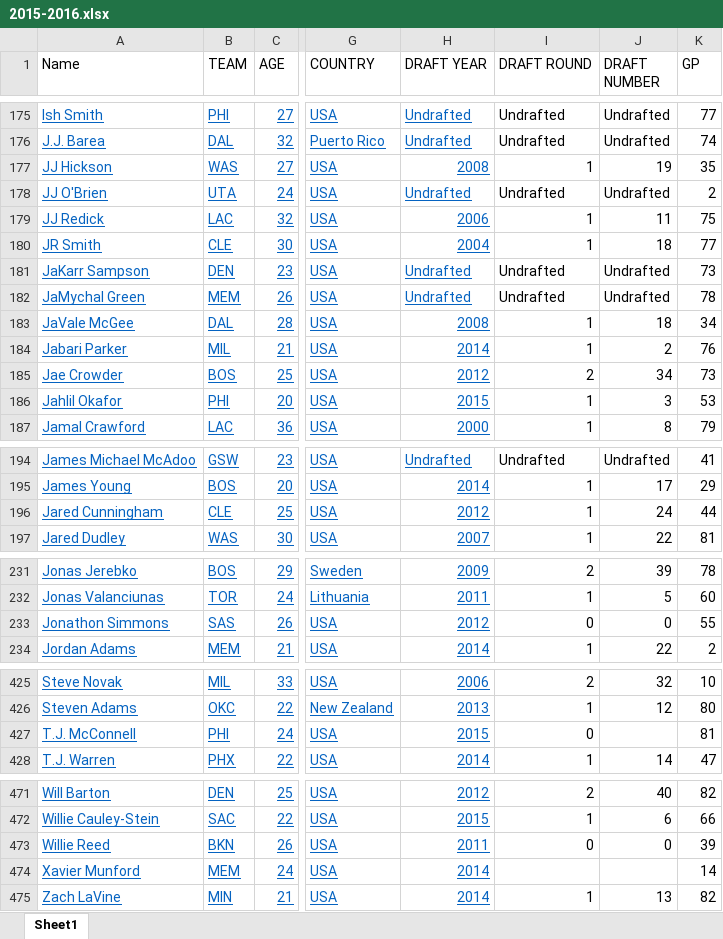
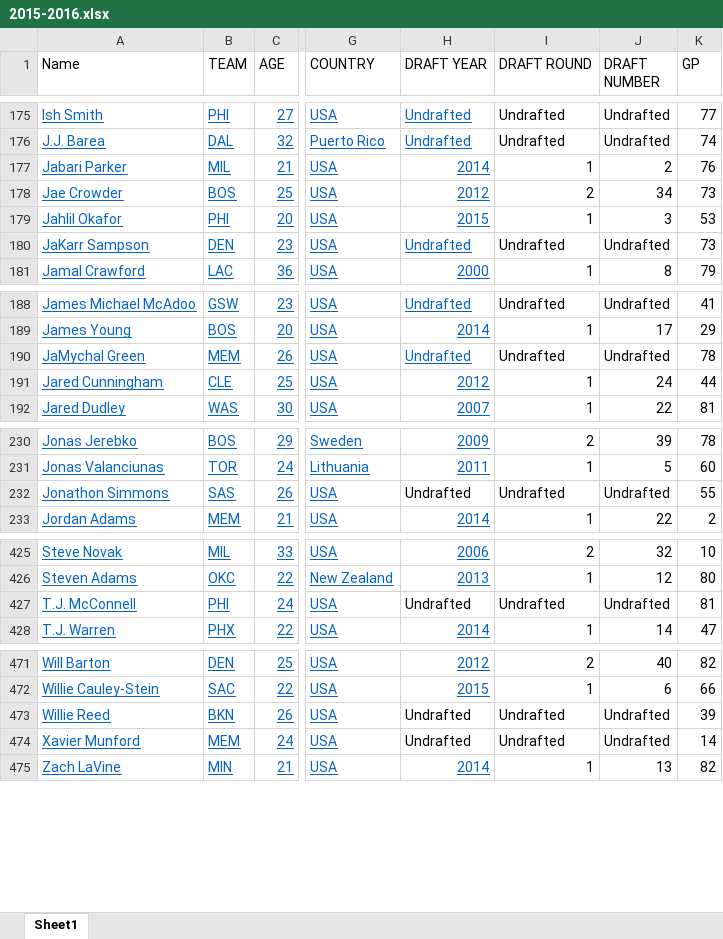
Before and after one commit to RH3421/Reducing_NBA_Injuries, an Excel workbook: player_stats/2015-2016.xlsx, sheet Sheet1, drawn as a sheet; only a part is shown, gaps mark what is left out; values as stored, in another font and other column widths than the file's, no borders; addresses are those after the commit; the diff covers the shown part only; the diff names each change by its address in the sheet, - before the commit and + after, or states it on an @@ line.

```diff
--- a/player_stats/2015-2016.xlsx (sheet Sheet1)
+++ b/player_stats/2015-2016.xlsx (sheet Sheet1)
@@ row 177 moved to row 214: JJ Hickson @@
@@ row 178 moved to row 215: JJ O'Brien @@
@@ row 179 moved to row 216: JJ Redick @@
@@ row 180 moved to row 246: JR Smith @@
@@ row 183 moved to row 201: JaVale McGee @@
@@ row 181 moved to row 180: JaKarr Sampson @@
@@ row 182 moved to row 190: JaMychal Green @@
-H232 (DRAFT YEAR): 2012
+H232 (DRAFT YEAR): Undrafted
@@ H232 underline: on → off, text colour: #0563C1 → black @@
-I232 (DRAFT ROUND): 0
+I232 (DRAFT ROUND): Undrafted
-J232 (DRAFT NUMBER): 0
+J232 (DRAFT NUMBER): Undrafted
-H427 (DRAFT YEAR): 2015
+H427 (DRAFT YEAR): Undrafted
@@ H427 underline: on → off, text colour: #0563C1 → black @@
-I427 (DRAFT ROUND): 0
+I427 (DRAFT ROUND): Undrafted
-J427 (DRAFT NUMBER): (empty)
+J427 (DRAFT NUMBER): Undrafted
-H473 (DRAFT YEAR): 2011
+H473 (DRAFT YEAR): Undrafted
@@ H473:H474 underline: on → off, text colour: #0563C1 → black @@
-I473 (DRAFT ROUND): 0
+I473 (DRAFT ROUND): Undrafted
-J473 (DRAFT NUMBER): 0
+J473 (DRAFT NUMBER): Undrafted
-H474 (DRAFT YEAR): 2014
+H474 (DRAFT YEAR): Undrafted
-I474 (DRAFT ROUND): (empty)
+I474 (DRAFT ROUND): Undrafted
-J474 (DRAFT NUMBER): (empty)
+J474 (DRAFT NUMBER): Undrafted
```
Also changed, not shown: 9 moved rows elsewhere in this sheet, player_stats/2011-2012.xlsx, player_stats/2012-2013.xlsx, 7 other files.
